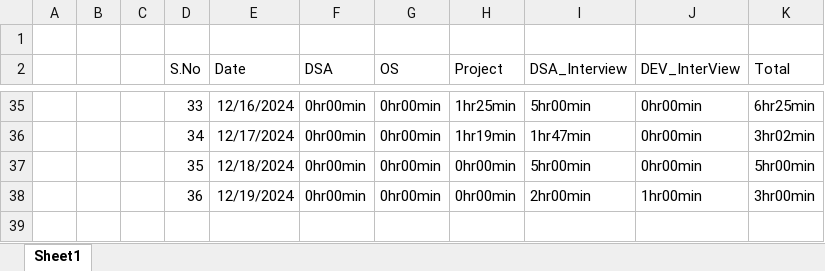
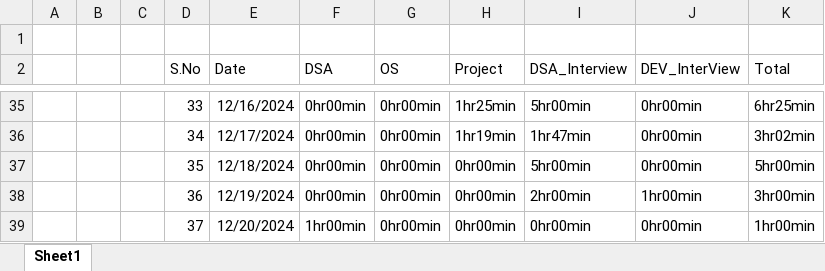
Before and after one commit to Siser-Pratap/Timeline, an Excel workbook: New Microsoft Excel Worksheet.xlsx, sheet Sheet1, drawn as a sheet; only a part is shown, gaps mark what is left out; values as stored, in another font and other column widths than the file's, no borders; the diff names each change by its address in the sheet, - before the commit and + after, or states it on an @@ line.

Commit message:
Update 19-12-24

```diff
--- a/New Microsoft Excel Worksheet.xlsx (sheet Sheet1)
+++ b/New Microsoft Excel Worksheet.xlsx (sheet Sheet1)
+row 39:  |  |  | 37 | 12/20/2024 | 1hr00min | 0hr00min | 0hr00min | 0hr00min | 0hr00min | 1hr00min
```
